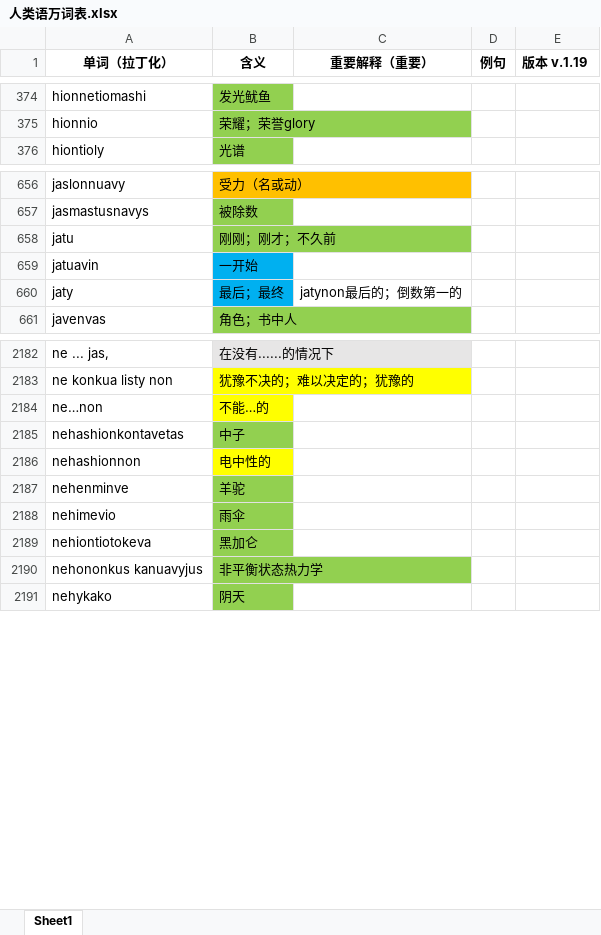
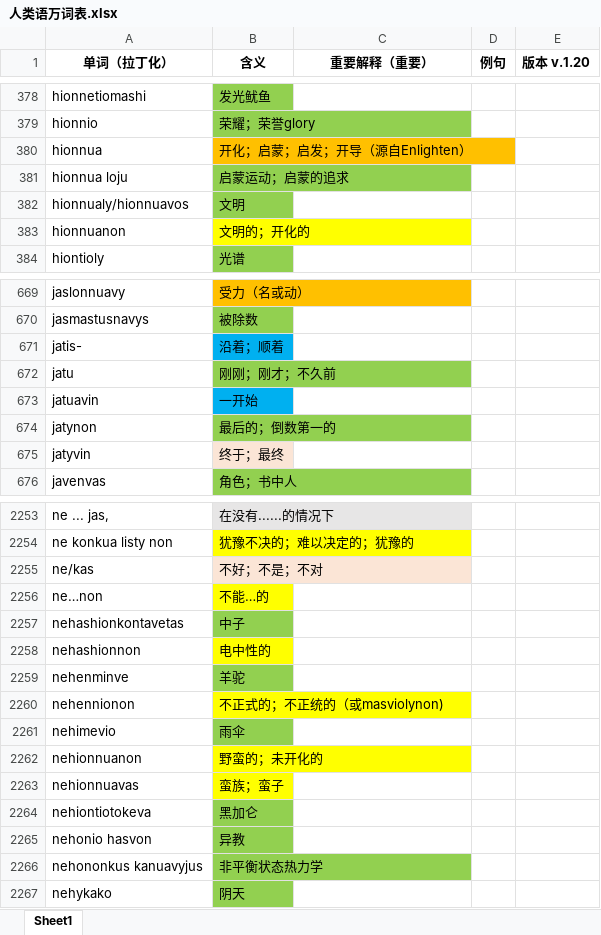
Before and after one commit to Valois-Kuai/vaslanvio, an Excel workbook: file/人类语万词表.xlsx, sheet Sheet1, drawn as a sheet; only a part is shown, gaps mark what is left out; values as stored, in another font and other column widths than the file's, no borders; removed rows and columns are numbered as before the commit, all else as after; the diff covers the shown part only; the diff names each change by its address in the sheet, - before the commit and + after, or states it on an @@ line.

```diff
--- a/file/人类语万词表.xlsx (sheet Sheet1)
+++ b/file/人类语万词表.xlsx (sheet Sheet1)
-E1: 版本 v.1.19
+E1: 版本 v.1.20
+row 380: hionnua | 开化；启蒙；启发；开导（源自Enlighten）
+row 381: hionnua loju | 启蒙运动；启蒙的追求
+row 382: hionnualy/hionnuavos | 文明
+row 383: hionnuanon | 文明的；开化的
+row 671: jatis- | 沿着；顺着
-row 660: jaty | 最后；最终 | jatynon最后的；倒数第一的
+row 674: jatynon | 最后的；倒数第一的
+row 675: jatyvin | 终于；最终
+row 2255: ne/kas | 不好；不是；不对
+row 2260: nehennionon | 不正式的；不正统的（或masviolynon)
+row 2262: nehionnuanon | 野蛮的；未开化的
+row 2263: nehionnuavas | 蛮族；蛮子
+row 2265: nehonio hasvon | 异教
```
Also changed, not shown: 122 added rows, 16 removed rows and 29 edited cells elsewhere in this sheet, 3 other files.
